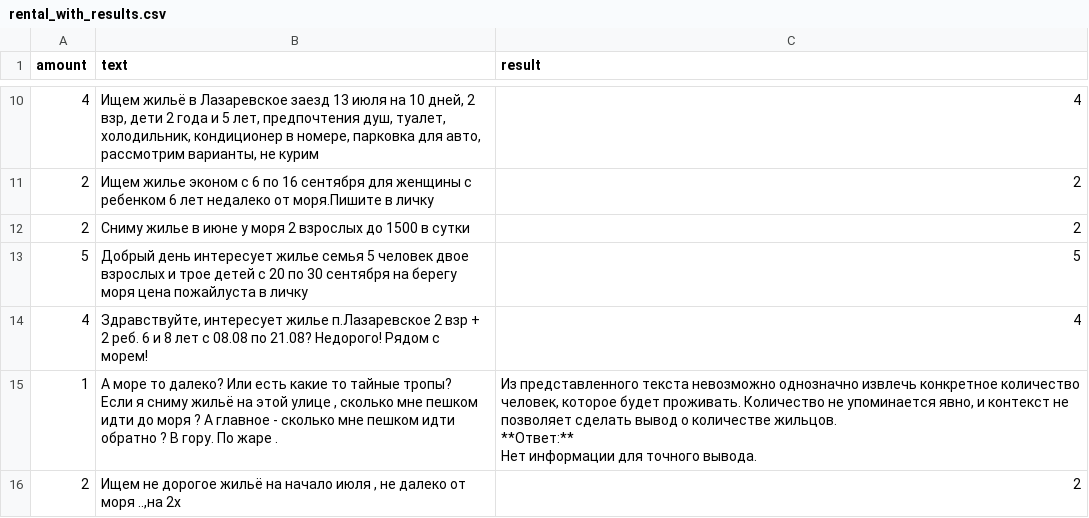
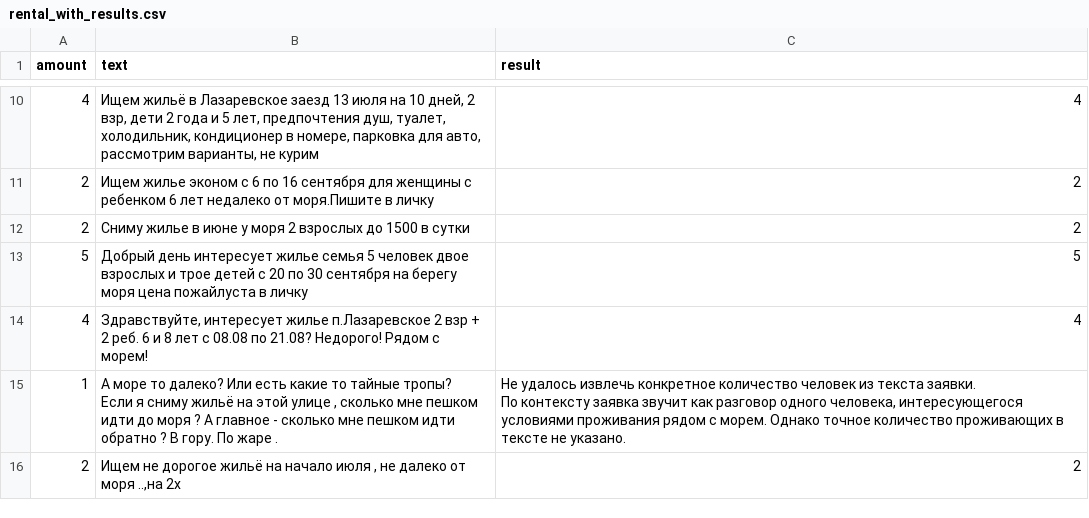
Before and after one commit to Aleksey6060/intro-profession, a CSV file: rental_with_results.csv, drawn as a sheet; only a part is shown, gaps mark what is left out.

Commit message:
Задание 2: структурированный JSON-вывод и точность по полям (few-shot)

```diff
--- a/rental_with_results.csv
+++ b/rental_with_results.csv
@@ -14,7 +14,6 @@
 4,"Здравствуйте, интересует жилье п.Лазаревское 2 взр + 2 реб. 6 и 8 лет с 08.08 по 21.08? Недорого! Рядом с морем!",4
-1,"А море то далеко? Или есть какие то тайные тропы?
-Если я сниму жильё на этой улице , сколько мне пешком идти до моря ? А главное - сколько мне пешком идти обратно ? В гору. По жаре .","Из представленного текста невозможно однозначно извлечь конкретное количество человек, которое будет проживать. Количество не упоминается явно, и контекст не позволяет сделать вывод о количестве жильцов.
-
-**Ответ:**
-Нет информации для точного вывода."
+1,"А море то далеко? Или есть какие то тайные тропы?
+Если я сниму жильё на этой улице , сколько мне пешком идти до моря ? А главное - сколько мне пешком идти обратно ? В гору. По жаре .","Не удалось извлечь конкретное количество человек из текста заявки.
+
+По контексту заявка звучит как разговор одного человека, интересующегося условиями проживания рядом с морем. Однако точное количество проживающих в тексте не указано."
 2,"Ищем не дорогое жильё на начало июля , не далеко от моря ..,на 2х",2
```
Also changed, not shown: 2 other files.
